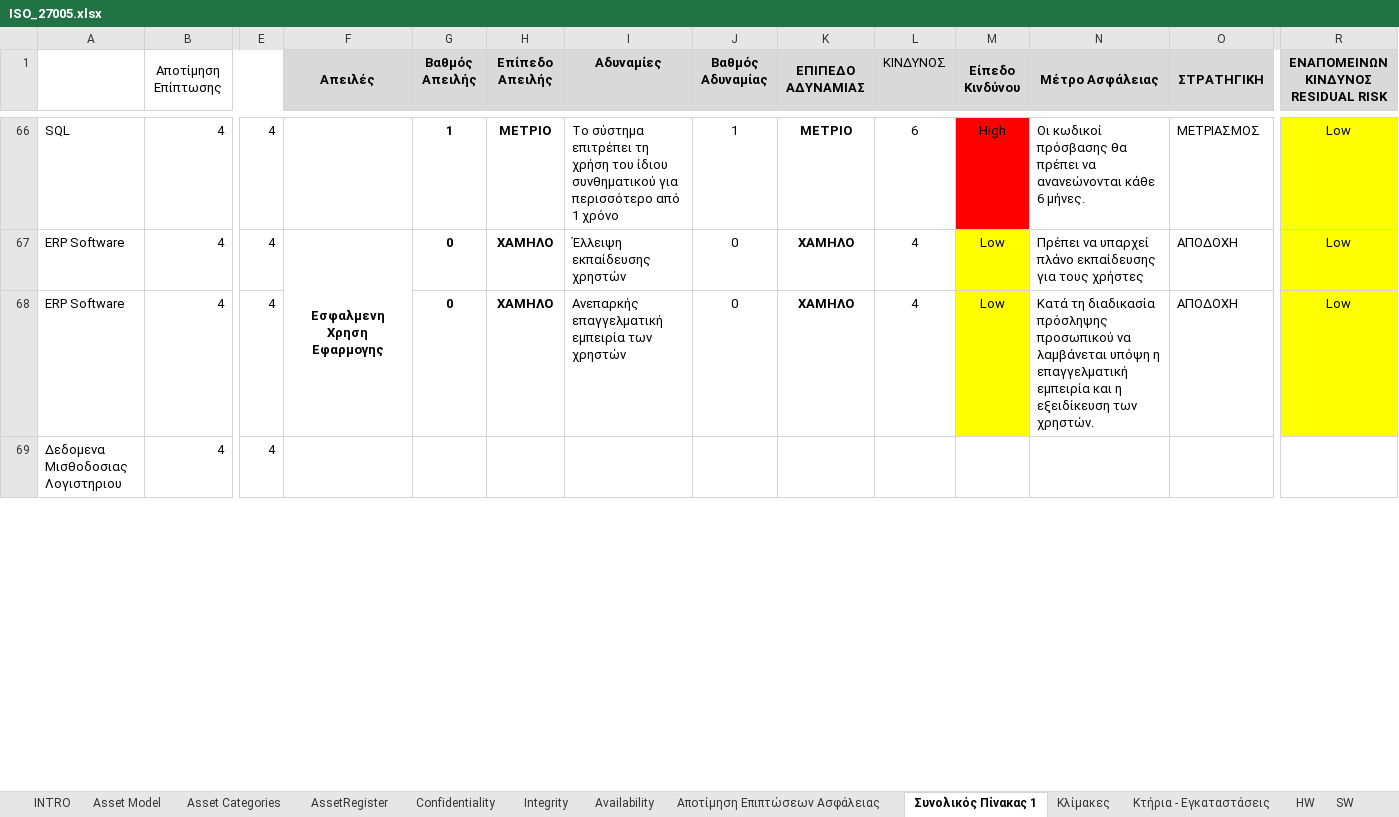
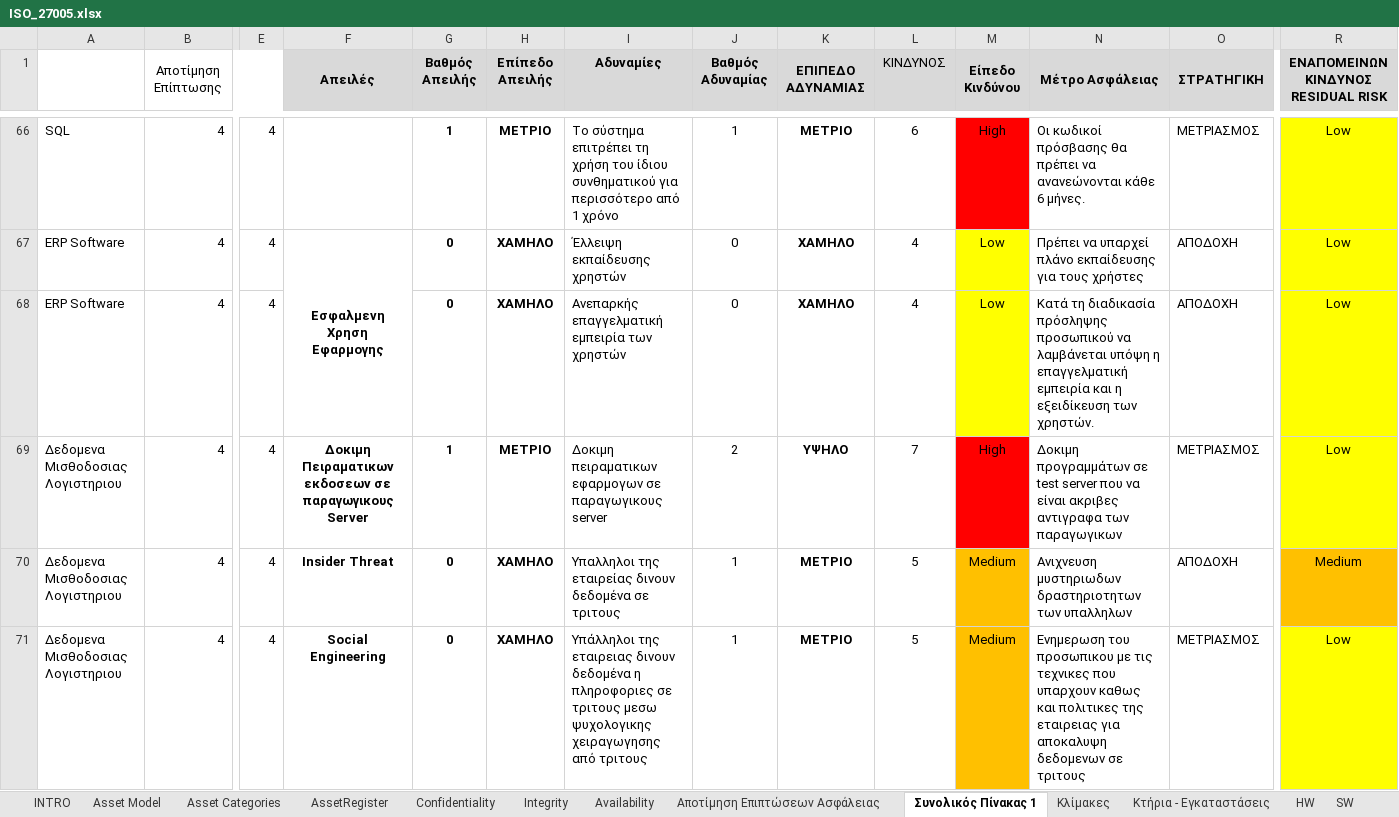
Before and after one commit to ntaouros/Emfasi, an Excel workbook: ISO_27005.xlsx, sheet Συνολικός Πίνακας 1, drawn as a sheet; only a part is shown, gaps mark what is left out; values as stored, in another font and other column widths than the file's, no borders; conditional formats not drawn; addresses are those after the commit; rows hold the shown columns only; ↵ is a line break in a cell; the diff covers the shown part only; the diff names each change by its address in the sheet, - before the commit and + after, or states it on an @@ line.

Commit message:
Add files via upload

```diff
--- a/ISO_27005.xlsx (sheet Συνολικός Πίνακας 1)
+++ b/ISO_27005.xlsx (sheet Συνολικός Πίνακας 1)
+row 69: Δεδομενα Μισθοδοσιας ↵ Λογιστηριου | 4 | 4 | Δοκιμη Πειραματικων εκδοσεων σε παραγωγικους Server | 1 | ΜΕΤΡΙΟ | Δοκιμη πειραματικων εφαρμογων σε παραγωγικους server | 2 | ΥΨΗΛΟ | 7 | High | Δοκιμη προγραμμάτων σε test server που να είναι ακριβες αντιγραφα των παραγωγικων | ΜΕΤΡΙΑΣΜΟΣ | Low
+row 70: Δεδομενα Μισθοδοσιας ↵ Λογιστηριου | 4 | 4 | Insider Threat | 0 | ΧΑΜΗΛΟ | Υπαλληλοι της εταιρείας δινουν δεδομένα σε τριτους | 1 | ΜΕΤΡΙΟ | 5 | Medium | Ανιχνευση μυστηριωδων δραστηριοτητων των υπαλληλων | ΑΠΟΔΟΧΗ | Medium
-F71 (Απειλές): (empty)
+F71 (Απειλές): Social Engineering
-G71 (Βαθμός Απειλής): (empty)
+G71 (Βαθμός Απειλής): 0
-H71 (Επίπεδο Απειλής): (empty)
+H71 (Επίπεδο Απειλής): ΧΑΜΗΛΟ
-I71 (Αδυναμίες): (empty)
+I71 (Αδυναμίες): Yπάλληλοι της εταιρειας δινουν δεδομένα η πληροφοριες σε τριτους μεσω ψυχολογικης χειραγωγησης από τριτους
-J71 (Βαθμός Αδυναμίας): (empty)
+J71 (Βαθμός Αδυναμίας): 1
-K71 (ΕΠΙΠΕΔΟ ΑΔΥΝΑΜΙΑΣ): (empty)
+K71 (ΕΠΙΠΕΔΟ ΑΔΥΝΑΜΙΑΣ): ΜΕΤΡΙΟ
-L71 (ΚΙΝΔΥΝΟΣ): (empty)
+L71 (ΚΙΝΔΥΝΟΣ): 5
-M71 (Είπεδο Κινδύνου): (empty)
+M71 (Είπεδο Κινδύνου): Medium
-M71 fill: none
+M71 fill: #FFC000
-N71 (Μέτρο Ασφάλειας): (empty)
+N71 (Μέτρο Ασφάλειας): Ενημερωση του προσωπικου με τις τεχνικες που υπαρχουν καθως και πολιτικες της εταιρειας για αποκαλυψη δεδομενων σε τριτους
-O71 (ΣΤΡΑΤΗΓΙΚΗ): (empty)
+O71 (ΣΤΡΑΤΗΓΙΚΗ): ΜΕΤΡΙΑΣΜΟΣ
-R71: (empty)
+R71: Low
-R71 fill: none
+R71 fill: #FFFF00
```
Also changed, not shown: 3 added rows elsewhere in this sheet.
